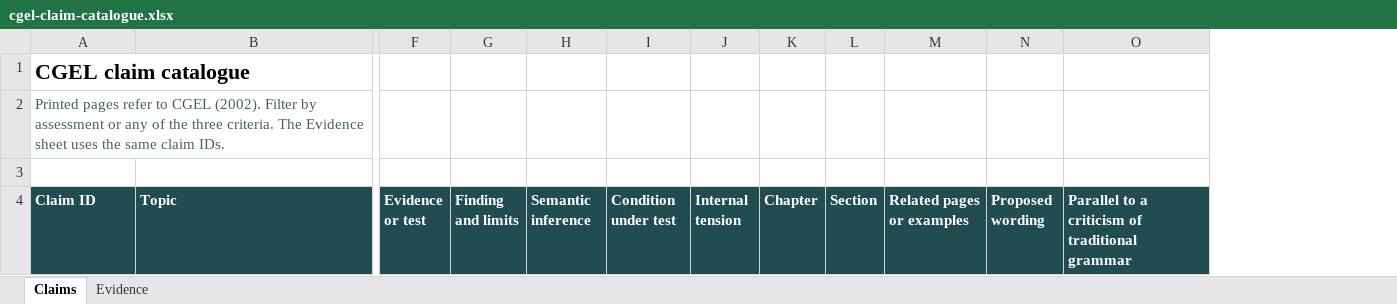
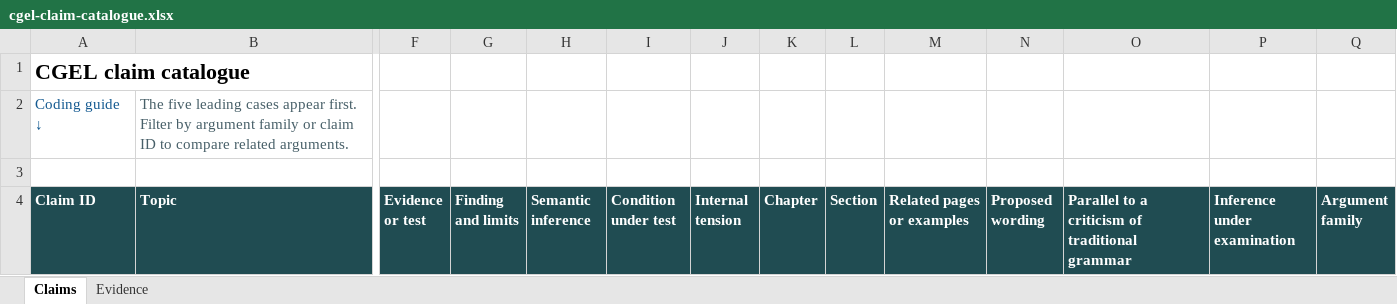
Before and after one commit to BrettRey/brettreynolds.github.io, an Excel workbook: cgel-claim-catalogue.xlsx, sheet Claims, drawn as a sheet; only a part is shown, gaps mark what is left out; values as stored, in another font and other column widths than the file's, no borders; table styles not drawn; removed rows and columns are numbered as before the commit, all else as after; rows hold the shown columns only; the diff covers the shown part only; the diff names each change by its address in the sheet, - before the commit and + after, or states it on an @@ line.

Commit message:
Show the evidence and limits for the Chapter 5 CGEL claims

```diff
--- a/cgel-claim-catalogue.xlsx (sheet Claims)
+++ b/cgel-claim-catalogue.xlsx (sheet Claims)
+column P (Inference under examination), empty
+column Q (Argument family), empty
-row 2: Printed pages refer to CGEL (2002). Filter by assessment or any of the three criteria. The Evidence sheet uses the same claim IDs.
+row 2: Coding guide ↓ | The five leading cases appear first. Filter by argument family or claim ID to compare related arguments.
```
Also changed, not shown: 16 added rows, 3 removed rows and 39 edited cells elsewhere in this sheet, sheet Evidence, 1 other file.
